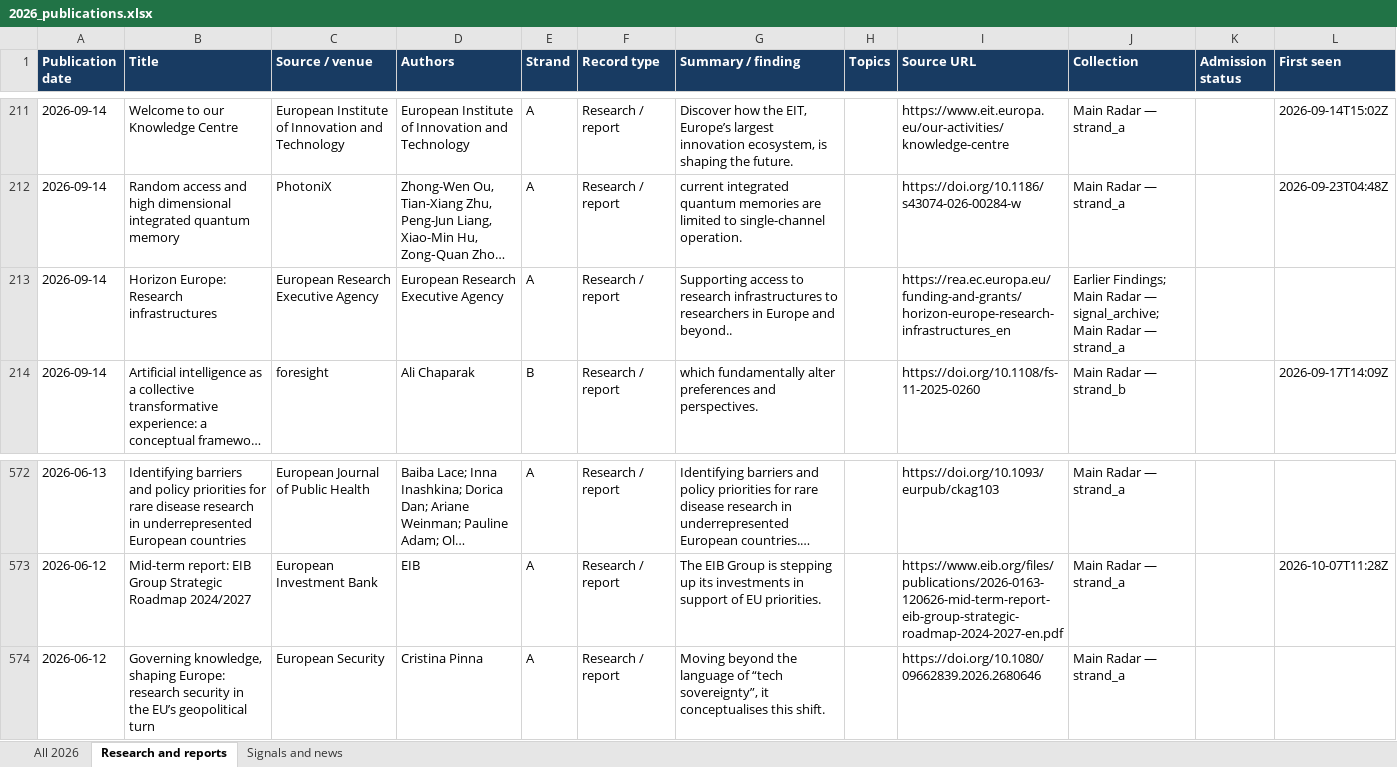
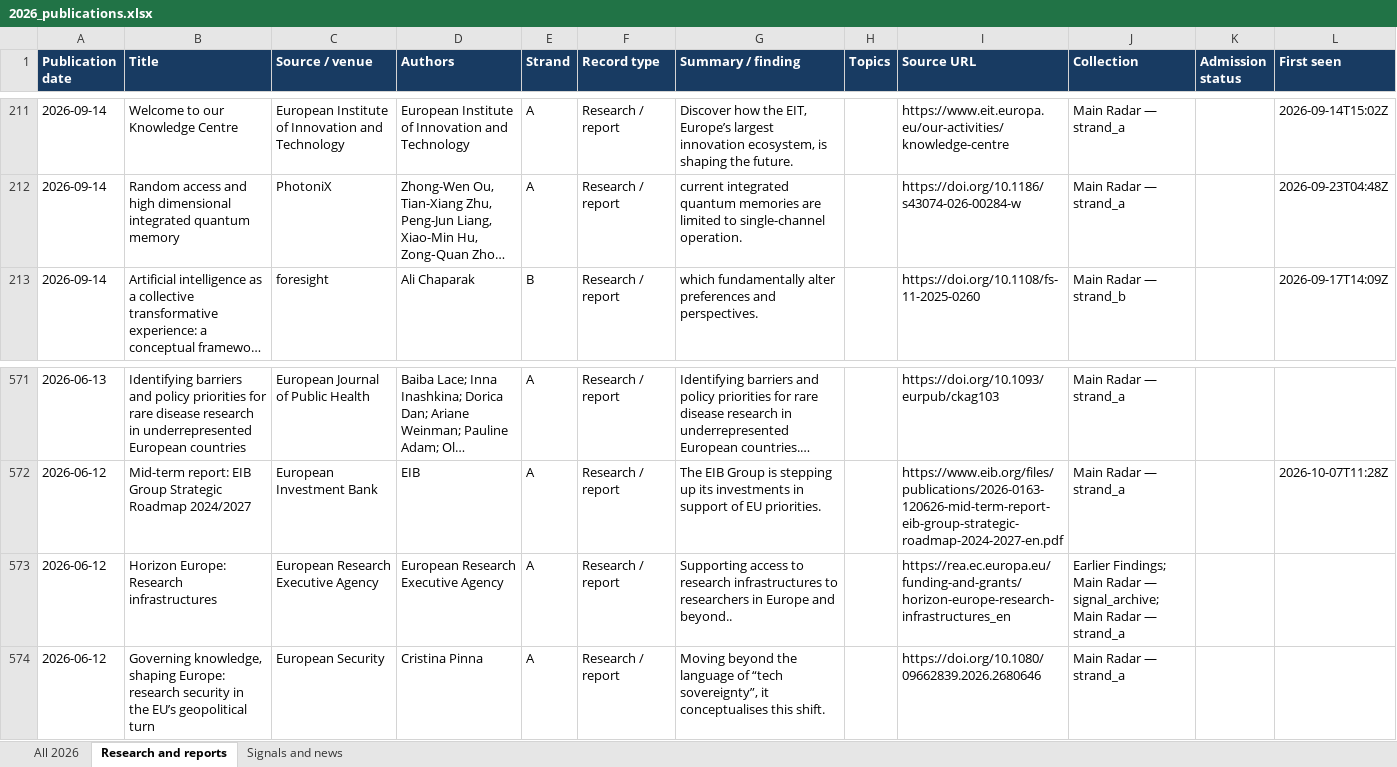
Before and after one commit to vevirm/radar_articles_reports, an Excel workbook: 2026-stuff/2026_publications.xlsx, sheet Research and reports, drawn as a sheet; only a part is shown, gaps mark what is left out; long unchanged cells end in …; values as stored, in another font and other column widths than the file's, no borders; removed rows and columns are numbered as before the commit, all else as after; the diff names each change by its address in the sheet, - before the commit and + after, or states it on an @@ line.

```diff
--- a/2026-stuff/2026_publications.xlsx (sheet Research and reports)
+++ b/2026-stuff/2026_publications.xlsx (sheet Research and reports)
-row 213: 2026-09-14 | Horizon Europe: Research infrastructures | European Research Executive Agency | European Research Executive Agency | A | Research / report | Supporting access to research infrastructures to researchers in Europe and beyond.. |  | https://rea.ec.europa.eu/funding-and-grants/horizon-europe-research-infrastructures_en | Earlier Findings; Main Radar — signal_archive; Main Radar — strand_a
+row 573: 2026-06-12 | Horizon Europe: Research infrastructures | European Research Executive Agency | European Research Executive Agency | A | Research / report | Supporting access to research infrastructures to researchers in Europe and beyond.. |  | https://rea.ec.europa.eu/funding-and-grants/horizon-europe-research-infrastructures_en | Earlier Findings; Main Radar — signal_archive; Main Radar — strand_a
```
Also changed, not shown: sheet All 2026, sheet Signals and news, 1 other file.
